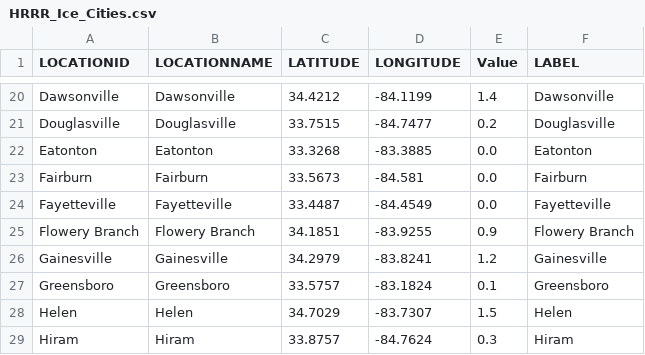
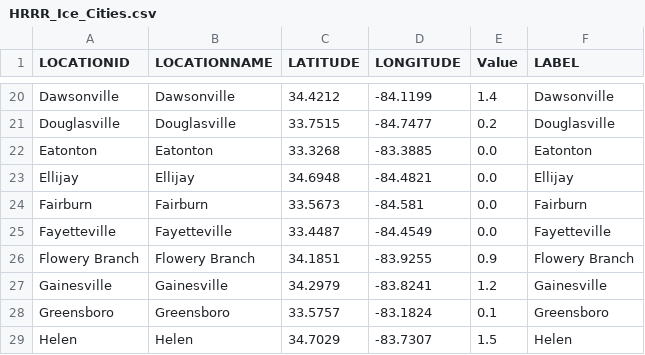
Before and after one commit to gtdish/GIS_Data, a CSV file: ice_prob/HRRR_Ice_Cities.csv, drawn as a sheet; only a part is shown, gaps mark what is left out; the shorter side is filled out with more unchanged rows; the diff names each change by its address in the sheet, - before the commit and + after, or states it on an @@ line.

Commit message:
Update HRRR ice 48h KMZ and CSV

```diff
--- a/ice_prob/HRRR_Ice_Cities.csv
+++ b/ice_prob/HRRR_Ice_Cities.csv
+row 23: Ellijay | Ellijay | 34.6948 | -84.4821 | 0.0 | Ellijay
```
Also changed, not shown: 1 other file.
